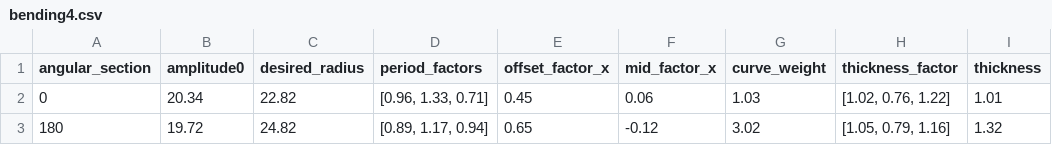
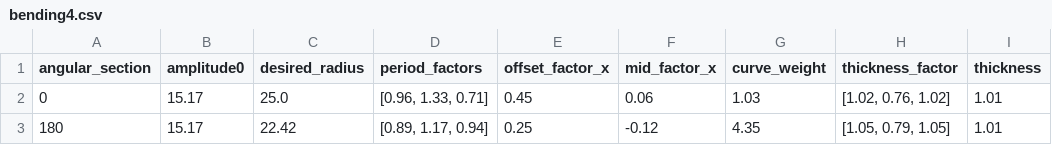
Before and after one commit to Kempy02/generate-telescopic-models, a CSV file: datasets/configs/bending4.csv, drawn as a sheet.

```diff
--- a/datasets/configs/bending4.csv
+++ b/datasets/configs/bending4.csv
@@ -1,3 +1,3 @@
 angular_section,amplitude0,desired_radius,period_factors,offset_factor_x,mid_factor_x,curve_weight,thickness_factor,thickness
-0,20.34,22.82,"[0.96, 1.33, 0.71]",0.45,0.06,1.03,"[1.02, 0.76, 1.22]",1.01
-180,19.72,24.82,"[0.89, 1.17, 0.94]",0.65,-0.12,3.02,"[1.05, 0.79, 1.16]",1.32
+0,15.17,25.0,"[0.96, 1.33, 0.71]",0.45,0.06,1.03,"[1.02, 0.76, 1.02]",1.01
+180,15.17,22.42,"[0.89, 1.17, 0.94]",0.25,-0.12,4.35,"[1.05, 0.79, 1.05]",1.01
```
Also changed, not shown: datasets/configs/bending10.csv, datasets/configs/bending3.csv, 28 other files.
